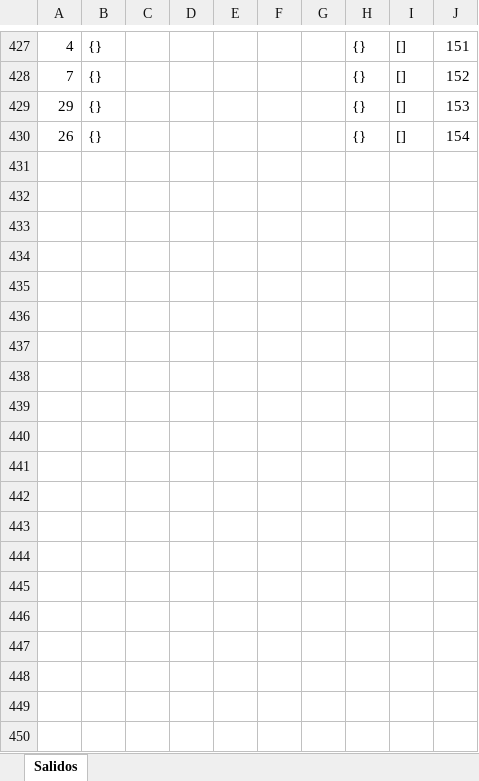
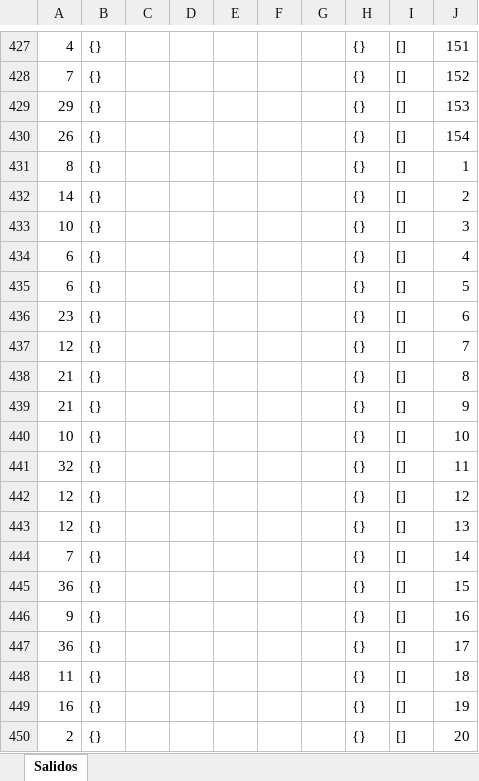
Before and after one commit to jonatha1992/Predictor_ruleta, an Excel workbook: Data/lighting.xlsx, sheet Salidos, drawn as a sheet; only a part is shown, gaps mark what is left out; values as stored, in another font and other column widths than the file's, no borders; the diff covers the shown part only; the diff names each change by its address in the sheet, - before the commit and + after, or states it on an @@ line.

```diff
--- a/Data/lighting.xlsx (sheet Salidos)
+++ b/Data/lighting.xlsx (sheet Salidos)
+row 431: 8 | {} |  |  |  |  |  | {} | [] | 1
+row 432: 14 | {} |  |  |  |  |  | {} | [] | 2
+row 433: 10 | {} |  |  |  |  |  | {} | [] | 3
+row 434: 6 | {} |  |  |  |  |  | {} | [] | 4
+row 435: 6 | {} |  |  |  |  |  | {} | [] | 5
+row 436: 23 | {} |  |  |  |  |  | {} | [] | 6
+row 437: 12 | {} |  |  |  |  |  | {} | [] | 7
+row 438: 21 | {} |  |  |  |  |  | {} | [] | 8
+row 439: 21 | {} |  |  |  |  |  | {} | [] | 9
+row 440: 10 | {} |  |  |  |  |  | {} | [] | 10
+row 441: 32 | {} |  |  |  |  |  | {} | [] | 11
+row 442: 12 | {} |  |  |  |  |  | {} | [] | 12
+row 443: 12 | {} |  |  |  |  |  | {} | [] | 13
+row 444: 7 | {} |  |  |  |  |  | {} | [] | 14
+row 445: 36 | {} |  |  |  |  |  | {} | [] | 15
+row 446: 9 | {} |  |  |  |  |  | {} | [] | 16
+row 447: 36 | {} |  |  |  |  |  | {} | [] | 17
+row 448: 11 | {} |  |  |  |  |  | {} | [] | 18
+row 449: 16 | {} |  |  |  |  |  | {} | [] | 19
+row 450: 2 | {} |  |  |  |  |  | {} | [] | 20
```
Also changed, not shown: 263 added rows elsewhere in this sheet, Data/bombay1.xlsx, Reportes.xlsx, 12 other files.
